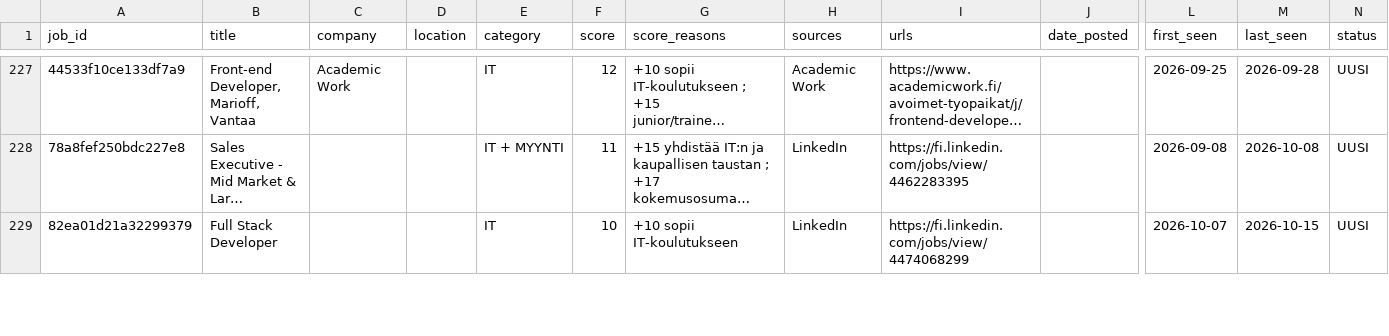
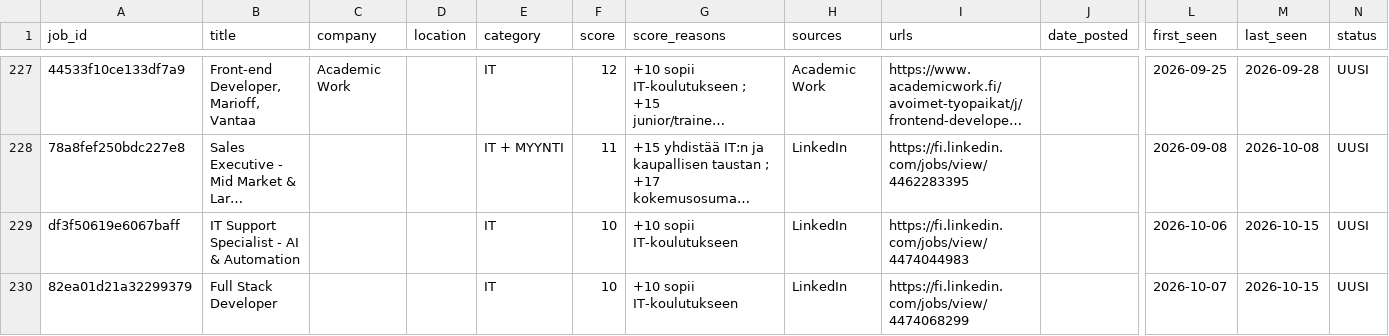
Before and after one commit to JanOlaf1/Job-agent, a CSV file: job_tracker.csv, drawn as a sheet; only a part is shown, gaps mark what is left out; long unchanged cells end in …; rows hold the shown columns only; the diff covers the shown part only; the diff names each change by its address in the sheet, - before the commit and + after, or states it on an @@ line.

```diff
--- a/job_tracker.csv
+++ b/job_tracker.csv
+row 229: df3f50619e6067baff | IT Support Specialist - AI & Automation |  |  | IT | 10 | +10 sopii IT-koulutukseen | LinkedIn | https://fi.linkedin.com/jobs/view/4474044983 |  | 2026-10-06 | 2026-10-15 | UUSI
```
Also changed, not shown: 3 added rows, 4 removed rows and 5 edited cells elsewhere in this file, 2 other files.
